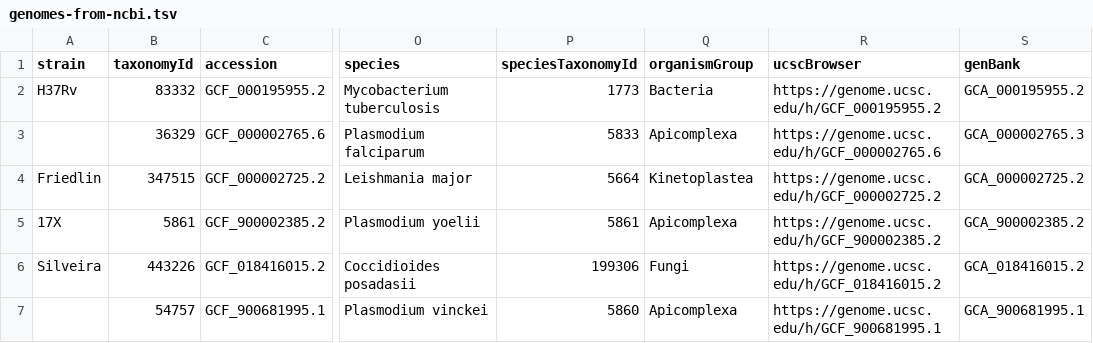
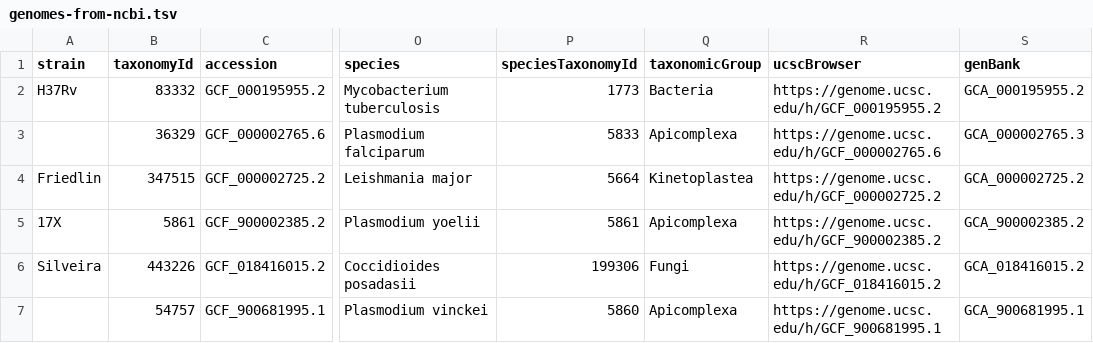
Before and after one commit to galaxyproject/brc-analytics, a TSV file: catalog-build/source/genomes-from-ncbi.tsv, drawn as a sheet; only a part is shown, gaps mark what is left out; the diff names each change by its address in the sheet, - before the commit and + after, or states it on an @@ line.

Commit message:
feat: rename organism group to taxonomic group (#236)

```diff
--- a/catalog-build/source/genomes-from-ncbi.tsv
+++ b/catalog-build/source/genomes-from-ncbi.tsv
-Q1: organismGroup
+Q1: taxonomicGroup
```
Also changed, not shown: 10 other files.
